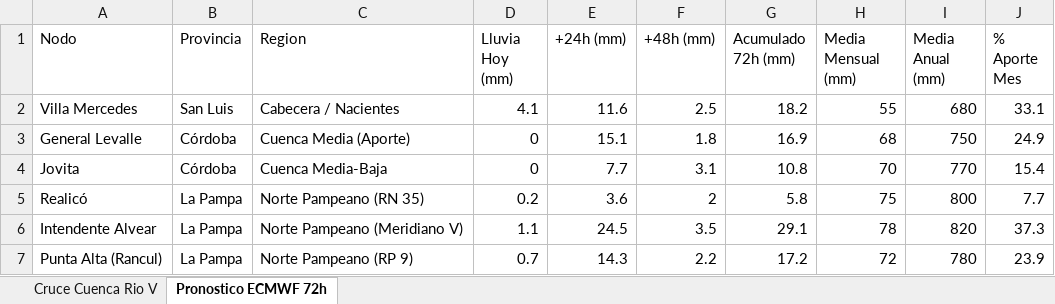
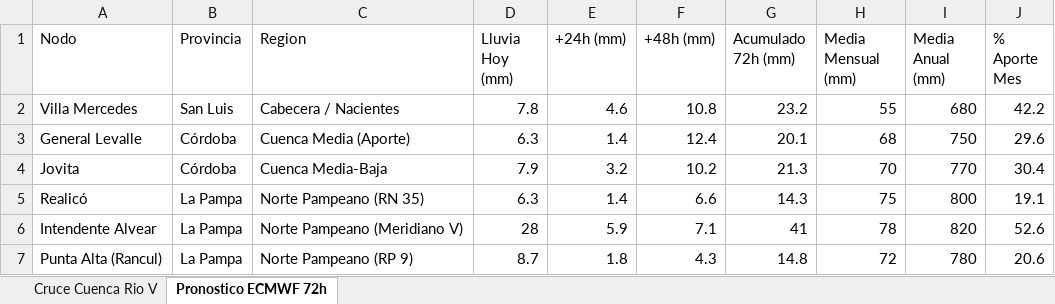
Before and after one commit to contactoiarrd-crypto/sat-cuenca-rio-v, an Excel workbook: sat_unificado_rio_v_triprovincial.xlsx, sheet Pronostico ECMWF 72h, drawn as a sheet; values as stored, in another font and other column widths than the file's, no borders; the diff names each change by its address in the sheet, - before the commit and + after, or states it on an @@ line.

```diff
--- a/sat_unificado_rio_v_triprovincial.xlsx (sheet Pronostico ECMWF 72h)
+++ b/sat_unificado_rio_v_triprovincial.xlsx (sheet Pronostico ECMWF 72h)
-D2 (Lluvia Hoy (mm)): 4.1
+D2 (Lluvia Hoy (mm)): 7.8
-E2 (+24h (mm)): 11.6
+E2 (+24h (mm)): 4.6
-F2 (+48h (mm)): 2.5
+F2 (+48h (mm)): 10.8
-G2 (Acumulado 72h (mm)): 18.2
+G2 (Acumulado 72h (mm)): 23.2
-J2 (% Aporte Mes): 33.1
+J2 (% Aporte Mes): 42.2
-D3 (Lluvia Hoy (mm)): 0
+D3 (Lluvia Hoy (mm)): 6.3
-E3 (+24h (mm)): 15.1
+E3 (+24h (mm)): 1.4
-F3 (+48h (mm)): 1.8
+F3 (+48h (mm)): 12.4
-G3 (Acumulado 72h (mm)): 16.9
+G3 (Acumulado 72h (mm)): 20.1
-J3 (% Aporte Mes): 24.9
+J3 (% Aporte Mes): 29.6
-D4 (Lluvia Hoy (mm)): 0
+D4 (Lluvia Hoy (mm)): 7.9
-E4 (+24h (mm)): 7.7
+E4 (+24h (mm)): 3.2
-F4 (+48h (mm)): 3.1
+F4 (+48h (mm)): 10.2
-G4 (Acumulado 72h (mm)): 10.8
+G4 (Acumulado 72h (mm)): 21.3
-J4 (% Aporte Mes): 15.4
+J4 (% Aporte Mes): 30.4
-D5 (Lluvia Hoy (mm)): 0.2
+D5 (Lluvia Hoy (mm)): 6.3
-E5 (+24h (mm)): 3.6
+E5 (+24h (mm)): 1.4
-F5 (+48h (mm)): 2
+F5 (+48h (mm)): 6.6
-G5 (Acumulado 72h (mm)): 5.8
+G5 (Acumulado 72h (mm)): 14.3
-J5 (% Aporte Mes): 7.7
+J5 (% Aporte Mes): 19.1
-D6 (Lluvia Hoy (mm)): 1.1
+D6 (Lluvia Hoy (mm)): 28
-E6 (+24h (mm)): 24.5
+E6 (+24h (mm)): 5.9
-F6 (+48h (mm)): 3.5
+F6 (+48h (mm)): 7.1
-G6 (Acumulado 72h (mm)): 29.1
+G6 (Acumulado 72h (mm)): 41
-J6 (% Aporte Mes): 37.3
+J6 (% Aporte Mes): 52.6
-D7 (Lluvia Hoy (mm)): 0.7
+D7 (Lluvia Hoy (mm)): 8.7
-E7 (+24h (mm)): 14.3
+E7 (+24h (mm)): 1.8
-F7 (+48h (mm)): 2.2
+F7 (+48h (mm)): 4.3
-G7 (Acumulado 72h (mm)): 17.2
+G7 (Acumulado 72h (mm)): 14.8
-J7 (% Aporte Mes): 23.9
+J7 (% Aporte Mes): 20.6
```
Also changed, not shown: sheet Cruce Cuenca Rio V, 2 other files.
